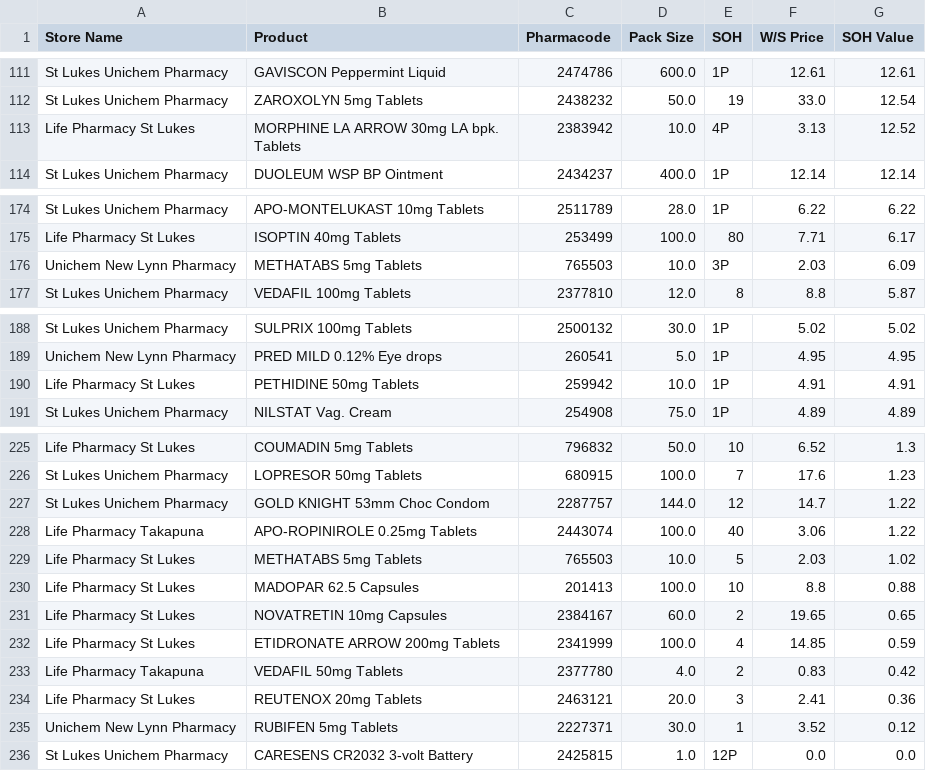
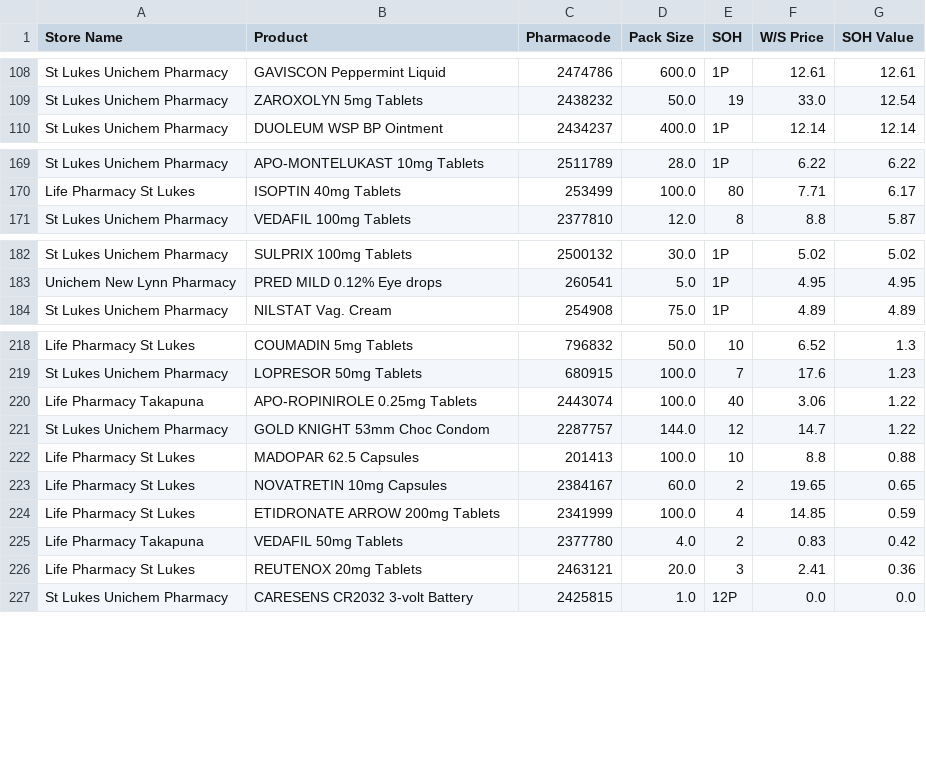
Before and after one commit to walanma/deadpool, a CSV file: data/DeadStockData.csv, drawn as a sheet; only a part is shown, gaps mark what is left out; the diff covers the shown part only.

```diff
--- a/data/DeadStockData.csv
+++ b/data/DeadStockData.csv
@@ -112,3 +109,2 @@ St Lukes Unichem Pharmacy,GAVISCON Peppermint Liquid,2474786,600.0,1P,12.61,12.6
 St Lukes Unichem Pharmacy,ZAROXOLYN 5mg Tablets,2438232,50.0,19,33.0,12.54
-Life Pharmacy St Lukes,MORPHINE LA ARROW 30mg LA bpk. Tablets,2383942,10.0,4P,3.13,12.52
 St Lukes Unichem Pharmacy,DUOLEUM WSP BP Ointment,2434237,400.0,1P,12.14,12.14
@@ -175,3 +170,2 @@ St Lukes Unichem Pharmacy,APO-MONTELUKAST 10mg Tablets,2511789,28.0,1P,6.22,6.22
 Life Pharmacy St Lukes,ISOPTIN 40mg Tablets,253499,100.0,80,7.71,6.17
-Unichem New Lynn Pharmacy,METHATABS 5mg Tablets,765503,10.0,3P,2.03,6.09
 St Lukes Unichem Pharmacy,VEDAFIL 100mg Tablets,2377810,12.0,8,8.8,5.87
@@ -189,3 +183,2 @@ St Lukes Unichem Pharmacy,SULPRIX 100mg Tablets,2500132,30.0,1P,5.02,5.02
 Unichem New Lynn Pharmacy,PRED MILD 0.12% Eye drops,260541,5.0,1P,4.95,4.95
-Life Pharmacy St Lukes,PETHIDINE 50mg Tablets,259942,10.0,1P,4.91,4.91
 St Lukes Unichem Pharmacy,NILSTAT Vag. Cream,254908,75.0,1P,4.89,4.89
@@ -226,5 +219,4 @@ Life Pharmacy St Lukes,COUMADIN 5mg Tablets,796832,50.0,10,6.52,1.3
 St Lukes Unichem Pharmacy,LOPRESOR 50mg Tablets,680915,100.0,7,17.6,1.23
+Life Pharmacy Takapuna,APO-ROPINIROLE 0.25mg Tablets,2443074,100.0,40,3.06,1.22
 St Lukes Unichem Pharmacy,GOLD KNIGHT 53mm Choc Condom,2287757,144.0,12,14.7,1.22
-Life Pharmacy Takapuna,APO-ROPINIROLE 0.25mg Tablets,2443074,100.0,40,3.06,1.22
-Life Pharmacy St Lukes,METHATABS 5mg Tablets,765503,10.0,5,2.03,1.02
 Life Pharmacy St Lukes,MADOPAR 62.5 Capsules,201413,100.0,10,8.8,0.88
@@ -234,3 +226,2 @@ Life Pharmacy Takapuna,VEDAFIL 50mg Tablets,2377780,4.0,2,0.83,0.42
 Life Pharmacy St Lukes,REUTENOX 20mg Tablets,2463121,20.0,3,2.41,0.36
-Unichem New Lynn Pharmacy,RUBIFEN 5mg Tablets,2227371,30.0,1,3.52,0.12
 St Lukes Unichem Pharmacy,CARESENS CR2032 3-volt Battery,2425815,1.0,12P,0.0,0.0
```
Also changed, not shown: 4 removed rows and 8 moved rows elsewhere in this file, 2 other files.
